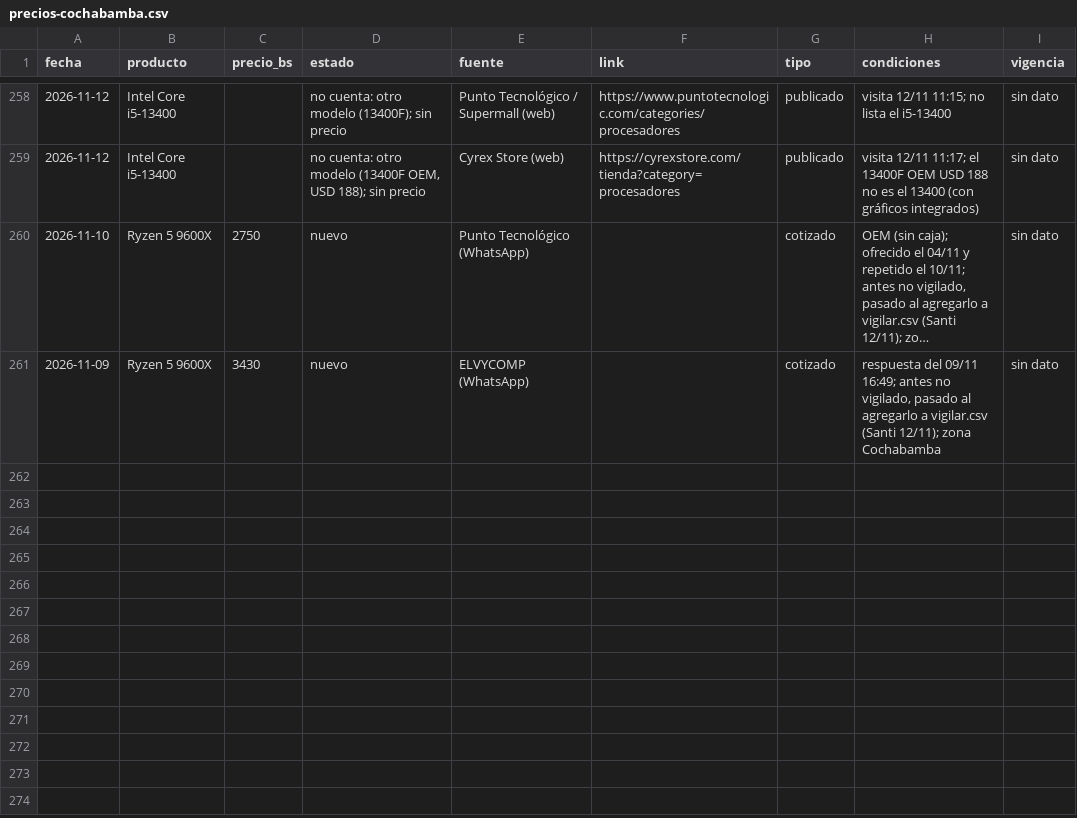
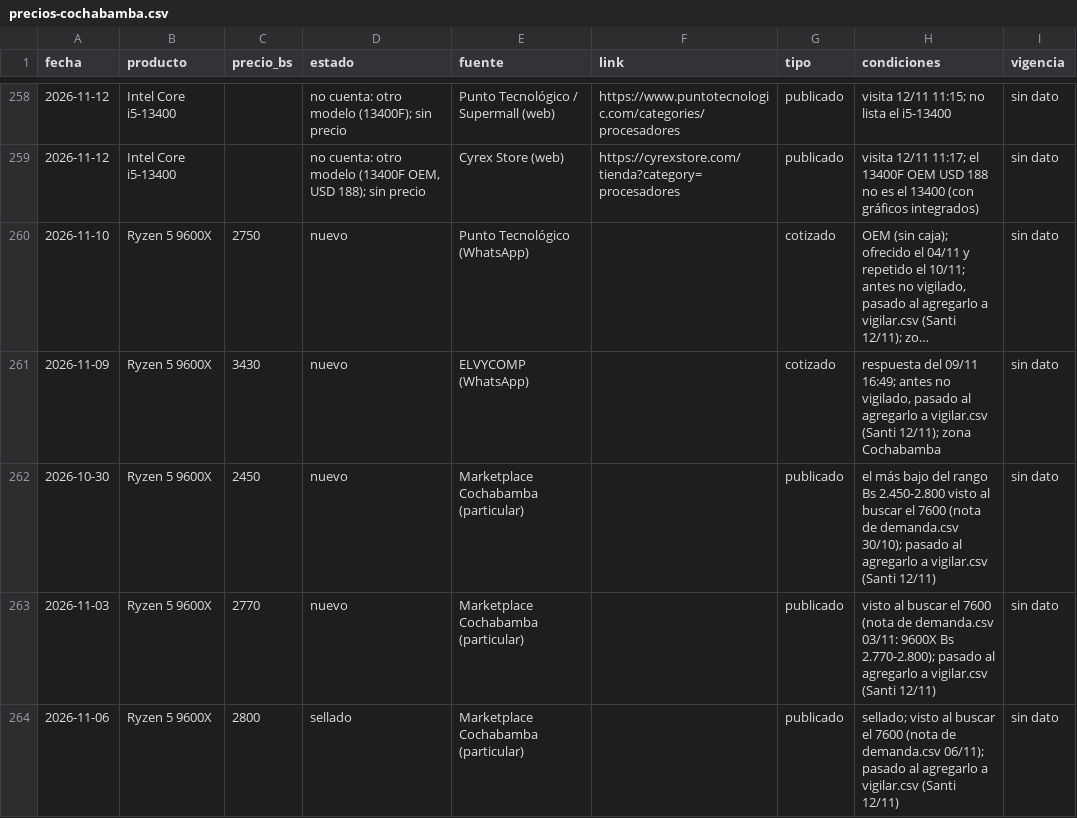
Before and after one commit to Santi491/Claude-, a CSV file: precios-cochabamba.csv, drawn as a sheet; only a part is shown, gaps mark what is left out; long unchanged cells end in ….

```diff
--- a/precios-cochabamba.csv
+++ b/precios-cochabamba.csv
@@ -261 +261,4 @@ fecha,producto,precio_bs,estado,fuente,link,tipo,condiciones,vigencia
 2026-11-09,Ryzen 5 9600X,3430,nuevo,ELVYCOMP (WhatsApp),,cotizado,"respuesta del 09/11 16:49; antes no vigilado, pasado al agregarlo a vigilar.csv (Santi 12/11); zona Cochabamba",sin dato
+2026-10-30,Ryzen 5 9600X,2450,nuevo,Marketplace Cochabamba (particular),,publicado,"el más bajo del rango Bs 2.450-2.800 visto al buscar el 7600 (nota de demanda.csv 30/10); pasado al agregarlo a vigilar.csv (Santi 12/11)",sin dato
+2026-11-03,Ryzen 5 9600X,2770,nuevo,Marketplace Cochabamba (particular),,publicado,"visto al buscar el 7600 (nota de demanda.csv 03/11: 9600X Bs 2.770-2.800); pasado al agregarlo a vigilar.csv (Santi 12/11)",sin dato
+2026-11-06,Ryzen 5 9600X,2800,sellado,Marketplace Cochabamba (particular),,publicado,"sellado; visto al buscar el 7600 (nota de demanda.csv 06/11); pasado al agregarlo a vigilar.csv (Santi 12/11)",sin dato
```
Also changed, not shown: actividad.csv, 4 other files.
